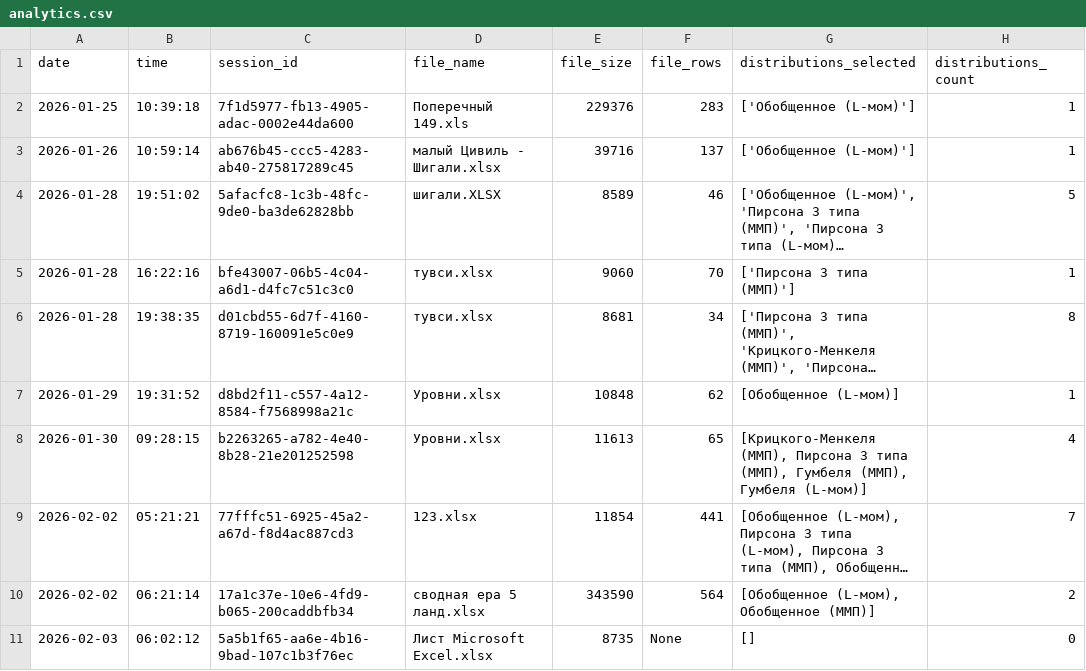
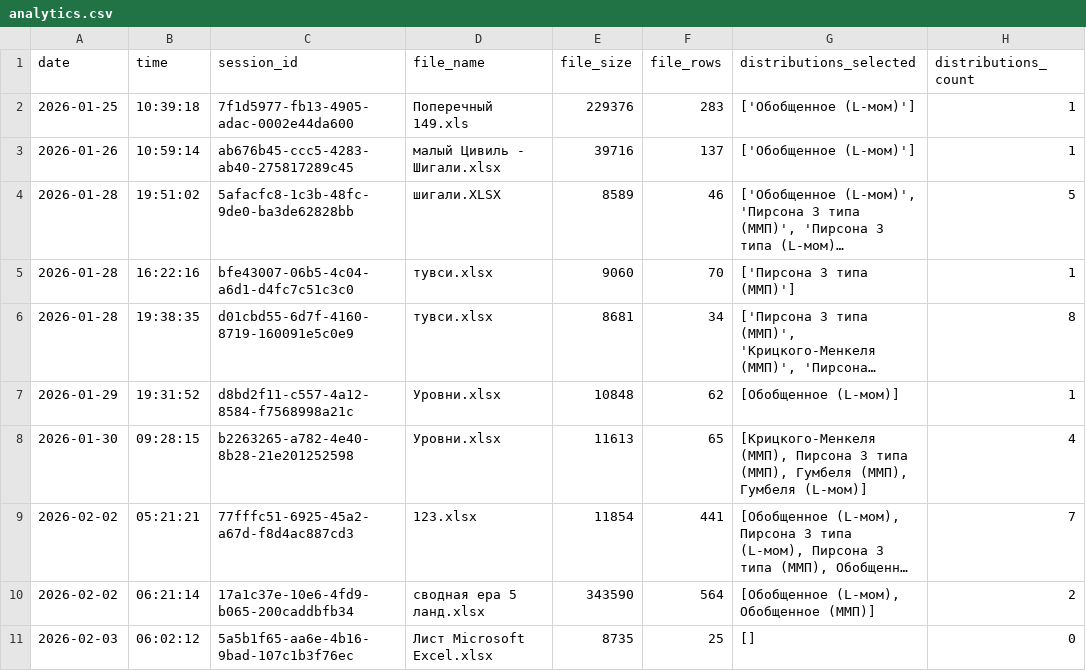
Before and after one commit to IliaKurdukov/the_security_curves, a CSV file: analytics.csv, drawn as a sheet; only a part is shown; long unchanged cells end in …; the diff names each change by its address in the sheet, - before the commit and + after, or states it on an @@ line.

Commit message:
Update analytics: 2026-02-03 06:02

```diff
--- a/analytics.csv
+++ b/analytics.csv
-F11 (file_rows): None
+F11 (file_rows): 25
```
